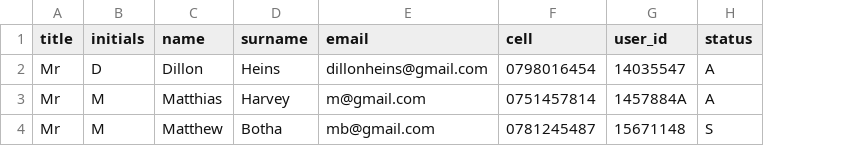
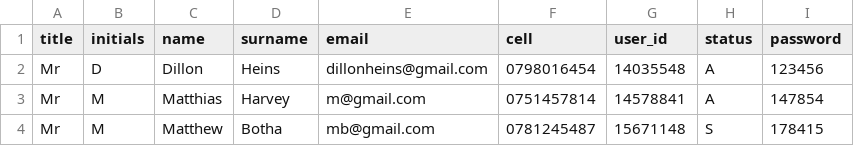
Before and after one commit to vpieterse/pinocchio, a CSV file: peer_review/csv/users.csv, drawn as a sheet; the diff names each change by its address in the sheet, - before the commit and + after, or states it on an @@ line.

```diff
--- a/peer_review/csv/users.csv
+++ b/peer_review/csv/users.csv
+column I (password), rows 2-4: 123456 | 147854 | 178415
-G2 (user_id): 14035547
+G2 (user_id): 14035548
-G3 (user_id): 1457884A
+G3 (user_id): 14578841
```
Also changed, not shown: 4 other files.
